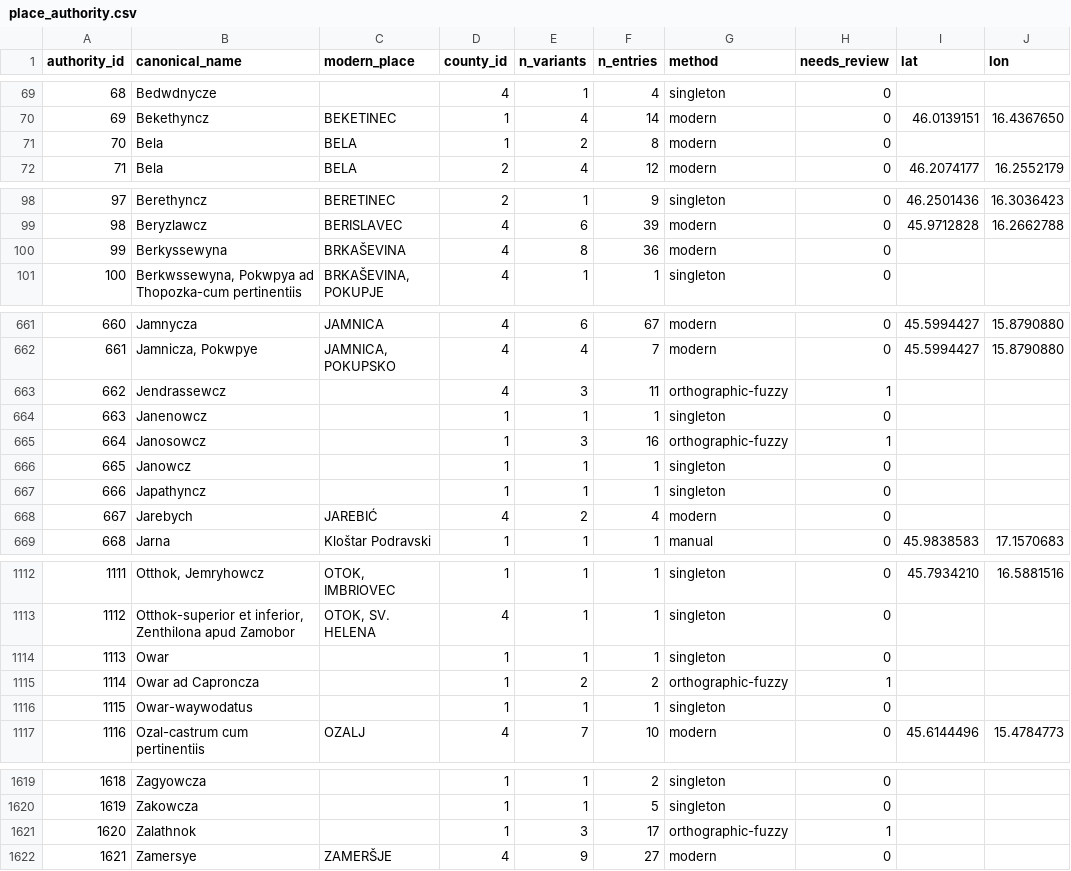
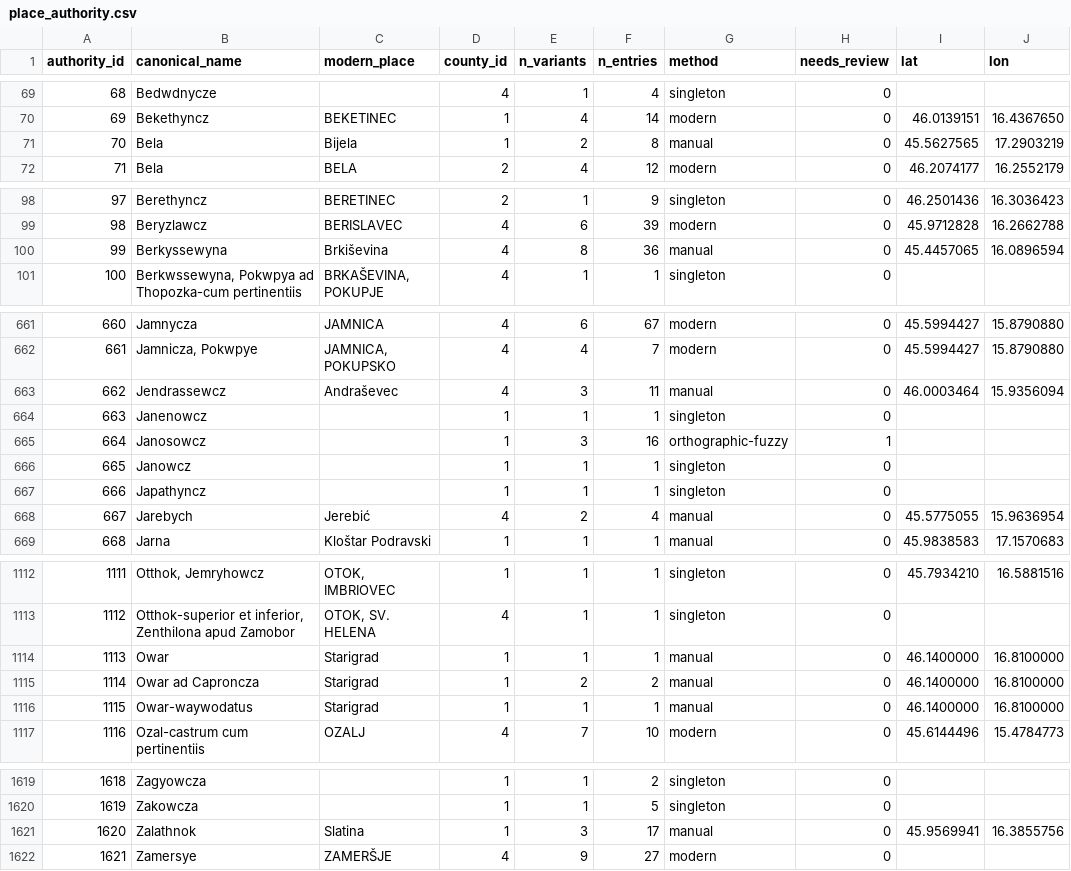
Before and after one commit to tombali/populus-early-modern-croatia, a CSV file: data/clean/place_authority.csv, drawn as a sheet; only a part is shown, gaps mark what is left out; the diff covers the shown part only.

```diff
--- a/data/clean/place_authority.csv
+++ b/data/clean/place_authority.csv
@@ -70,3 +70,3 @@ authority_id,canonical_name,modern_place,county_id,n_variants,n_entries,method,n
 69,Bekethyncz,BEKETINEC,1,4,14,modern,0,46.0139151,16.4367650
-70,Bela,BELA,1,2,8,modern,0,,
+70,Bela,Bijela,1,2,8,manual,0,45.5627565,17.2903219
 71,Bela,BELA,2,4,12,modern,0,46.2074177,16.2552179
@@ -99,3 +99,3 @@ authority_id,canonical_name,modern_place,county_id,n_variants,n_entries,method,n
 98,Beryzlawcz,BERISLAVEC,4,6,39,modern,0,45.9712828,16.2662788
-99,Berkyssewyna,BRKAŠEVINA,4,8,36,modern,0,,
+99,Berkyssewyna,Brkiševina,4,8,36,manual,0,45.4457065,16.0896594
 100,"Berkwssewyna, Pokwpya ad Thopozka-cum pertinentiis","BRKAŠEVINA, POKUPJE",4,1,1,singleton,0,,
@@ -662,3 +662,3 @@ authority_id,canonical_name,modern_place,county_id,n_variants,n_entries,method,n
 661,"Jamnicza, Pokwpye","JAMNICA, POKUPSKO",4,4,7,modern,0,45.5994427,15.8790880
-662,Jendrassewcz,,4,3,11,orthographic-fuzzy,1,,
+662,Jendrassewcz,Andraševec,4,3,11,manual,0,46.0003464,15.9356094
 663,Janenowcz,,1,1,1,singleton,0,,
@@ -667,3 +667,3 @@ authority_id,canonical_name,modern_place,county_id,n_variants,n_entries,method,n
 666,Japathyncz,,1,1,1,singleton,0,,
-667,Jarebych,JAREBIĆ,4,2,4,modern,0,,
+667,Jarebych,Jerebić,4,2,4,manual,0,45.5775055,15.9636954
 668,Jarna,Kloštar Podravski,1,1,1,manual,0,45.9838583,17.1570683
@@ -1113,5 +1113,5 @@ authority_id,canonical_name,modern_place,county_id,n_variants,n_entries,method,n
 1112,"Otthok-superior et inferior, Zenthilona apud Zamobor","OTOK, SV. HELENA",4,1,1,singleton,0,,
-1113,Owar,,1,1,1,singleton,0,,
-1114,Owar ad Caproncza,,1,2,2,orthographic-fuzzy,1,,
-1115,Owar-waywodatus,,1,1,1,singleton,0,,
+1113,Owar,Starigrad,1,1,1,manual,0,46.1400000,16.8100000
+1114,Owar ad Caproncza,Starigrad,1,2,2,manual,0,46.1400000,16.8100000
+1115,Owar-waywodatus,Starigrad,1,1,1,manual,0,46.1400000,16.8100000
 1116,Ozal-castrum cum pertinentiis,OZALJ,4,7,10,modern,0,45.6144496,15.4784773
@@ -1620,3 +1620,3 @@ authority_id,canonical_name,modern_place,county_id,n_variants,n_entries,method,n
 1619,Zakowcza,,1,1,5,singleton,0,,
-1620,Zalathnok,,1,3,17,orthographic-fuzzy,1,,
+1620,Zalathnok,Slatina,1,3,17,manual,0,45.9569941,16.3855756
 1621,Zamersye,ZAMERŠJE,4,9,27,modern,0,,
```
Also changed, not shown: 45 edited cells elsewhere in this file, data/clean/place_crosswalk.csv, data/manual/geocode_cache.csv, 3 other files.
